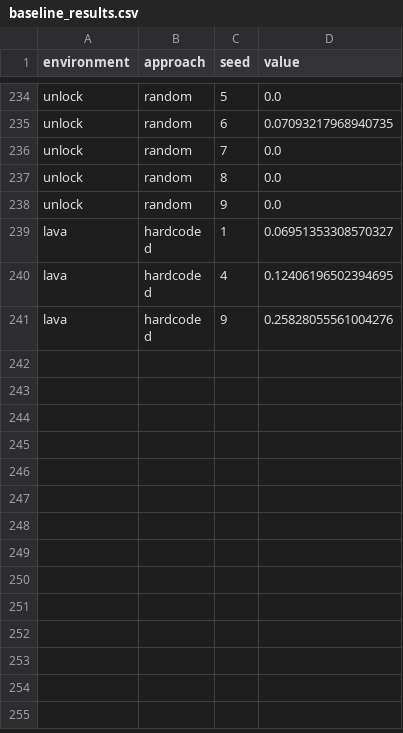
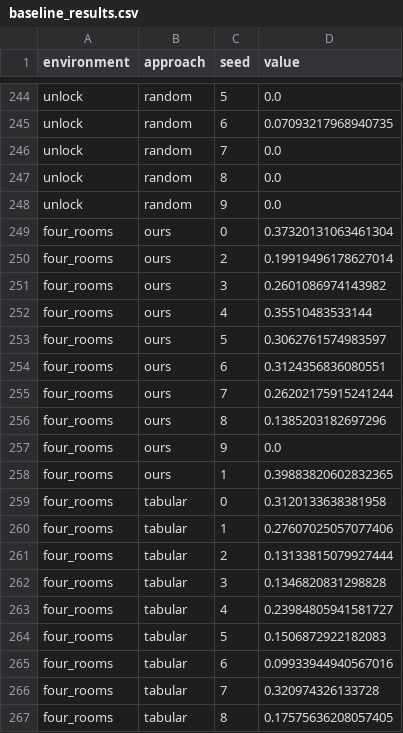
Before and after one commit to lancelotdacosta/pomdp_coder, a CSV file: outputs/process_outputs/baseline_results.csv, drawn as a sheet; only a part is shown, gaps mark what is left out; the shorter side is filled out with more unchanged rows; the diff covers the shown part only.

Commit message:
Add four_rooms environment data to baseline results CSV and update Jupyter notebook for processing

```diff
--- a/outputs/process_outputs/baseline_results.csv
+++ b/outputs/process_outputs/baseline_results.csv
@@ -238 +248,20 @@ unlock,random,8,0.0
 unlock,random,9,0.0
+four_rooms,ours,0,0.37320131063461304
+four_rooms,ours,2,0.19919496178627014
+four_rooms,ours,3,0.2601086974143982
+four_rooms,ours,4,0.35510483533144
+four_rooms,ours,5,0.3062761574983597
+four_rooms,ours,6,0.3124356836080551
+four_rooms,ours,7,0.26202175915241244
+four_rooms,ours,8,0.1385203182697296
+four_rooms,ours,9,0.0
+four_rooms,ours,1,0.39883820602832365
+four_rooms,tabular,0,0.3120133638381958
+four_rooms,tabular,1,0.27607025057077406
+four_rooms,tabular,2,0.13133815079927444
+four_rooms,tabular,3,0.1346820831298828
+four_rooms,tabular,4,0.23984805941581727
+four_rooms,tabular,5,0.1506872922182083
+four_rooms,tabular,6,0.09933944940567016
+four_rooms,tabular,7,0.320974326133728
+four_rooms,tabular,8,0.17575636208057405
```
Also changed, not shown: 21 added rows elsewhere in this file, 1 other file.
